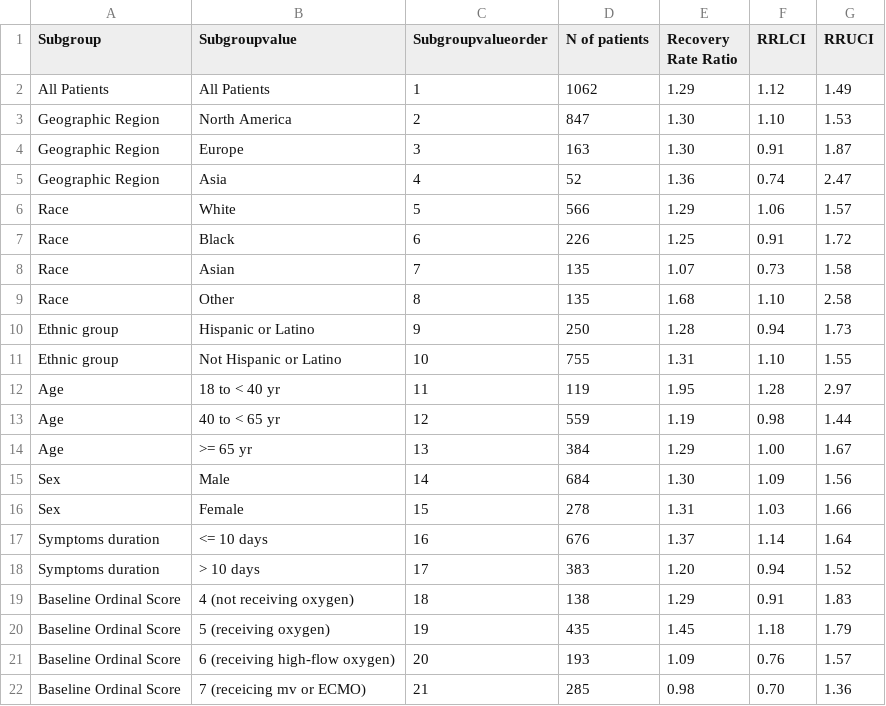
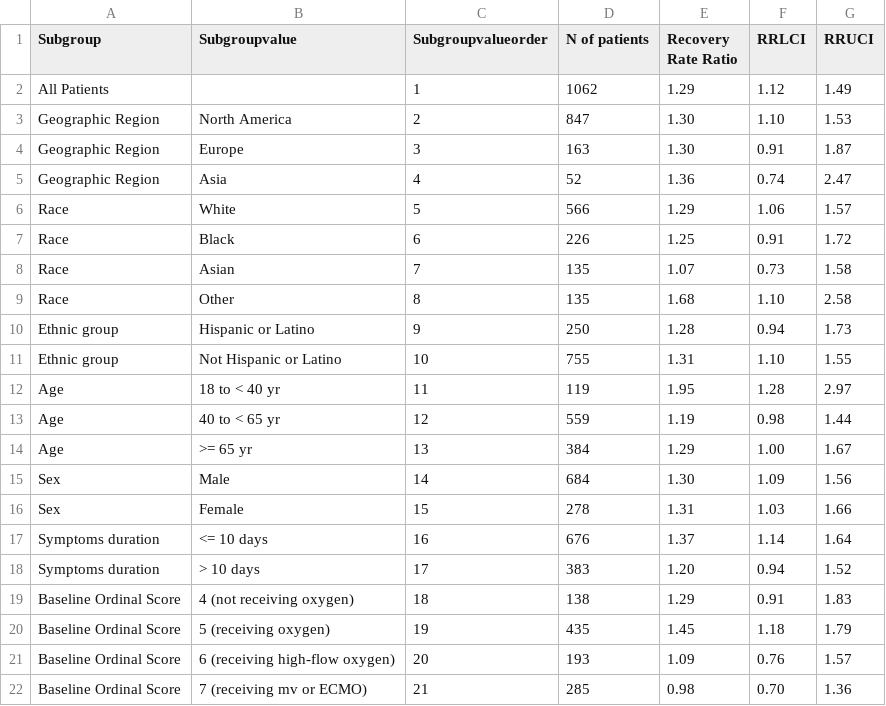
Before and after one commit to smouksassi/ggquickeda, a CSV file: vignettes/remdesivirfig3.csv, drawn as a sheet.

Commit message:
fix typos in snapshots due to error in the csv

```diff
--- a/vignettes/remdesivirfig3.csv
+++ b/vignettes/remdesivirfig3.csv
@@ -1,3 +1,3 @@
 Subgroup,Subgroupvalue,Subgroupvalueorder,N of patients,Recovery Rate Ratio,RRLCI,RRUCI
-All Patients,All Patients,1,1062,1.29,1.12,1.49
+All Patients,,1,1062,1.29,1.12,1.49
 Geographic Region,North America,2,847,1.30,1.10,1.53
@@ -21,2 +21,2 @@ Baseline Ordinal Score,5 (receiving oxygen),19,435,1.45,1.18,1.79
 Baseline Ordinal Score,6 (receiving high-flow oxygen),20,193,1.09,0.76,1.57
-Baseline Ordinal Score,7 (receicing mv or ECMO),21,285,0.98,0.70,1.36
+Baseline Ordinal Score,7 (receiving mv or ECMO),21,285,0.98,0.70,1.36
```
Also changed, not shown: 3 other files.
